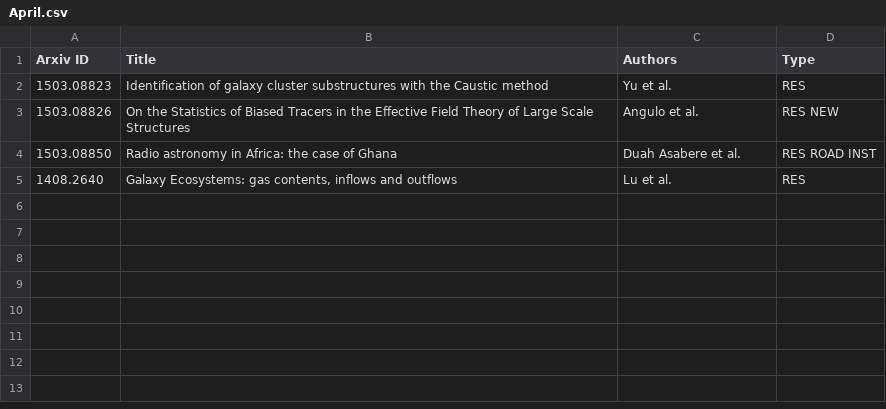
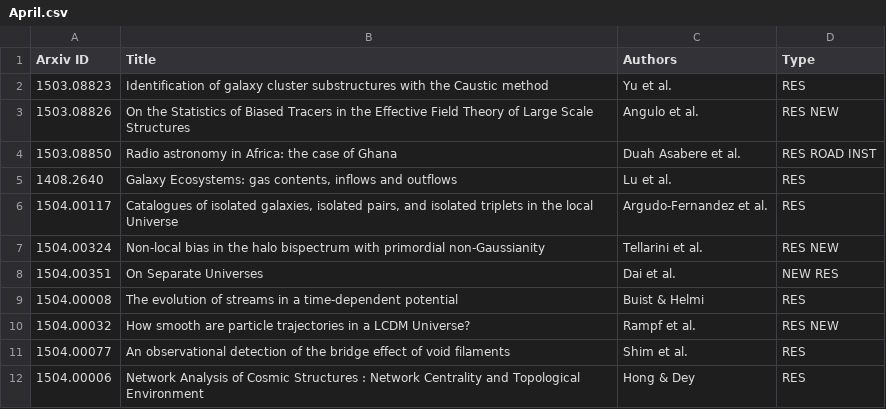
Before and after one commit to forero/arXiv, a CSV file: 2015/April.csv, drawn as a sheet; the diff names each change by its address in the sheet, - before the commit and + after, or states it on an @@ line.

```diff
--- a/2015/April.csv
+++ b/2015/April.csv
+row 6: 1504.00117 | Catalogues of isolated galaxies, isolated pairs, and isolated triplets in the local Universe | Argudo-Fernandez et al. | RES
+row 7: 1504.00324 | Non-local bias in the halo bispectrum with primordial non-Gaussianity | Tellarini et al. | RES NEW
+row 8: 1504.00351 | On Separate Universes | Dai et al. | NEW RES
+row 9: 1504.00008 | The evolution of streams in a time-dependent potential | Buist & Helmi | RES
+row 10: 1504.00032 | How smooth are particle trajectories in a LCDM Universe? | Rampf et al. | RES NEW
+row 11: 1504.00077 | An observational detection of the bridge effect of void filaments | Shim et al. | RES
+row 12: 1504.00006 | Network Analysis of Cosmic Structures : Network Centrality and Topological Environment | Hong & Dey | RES
```
